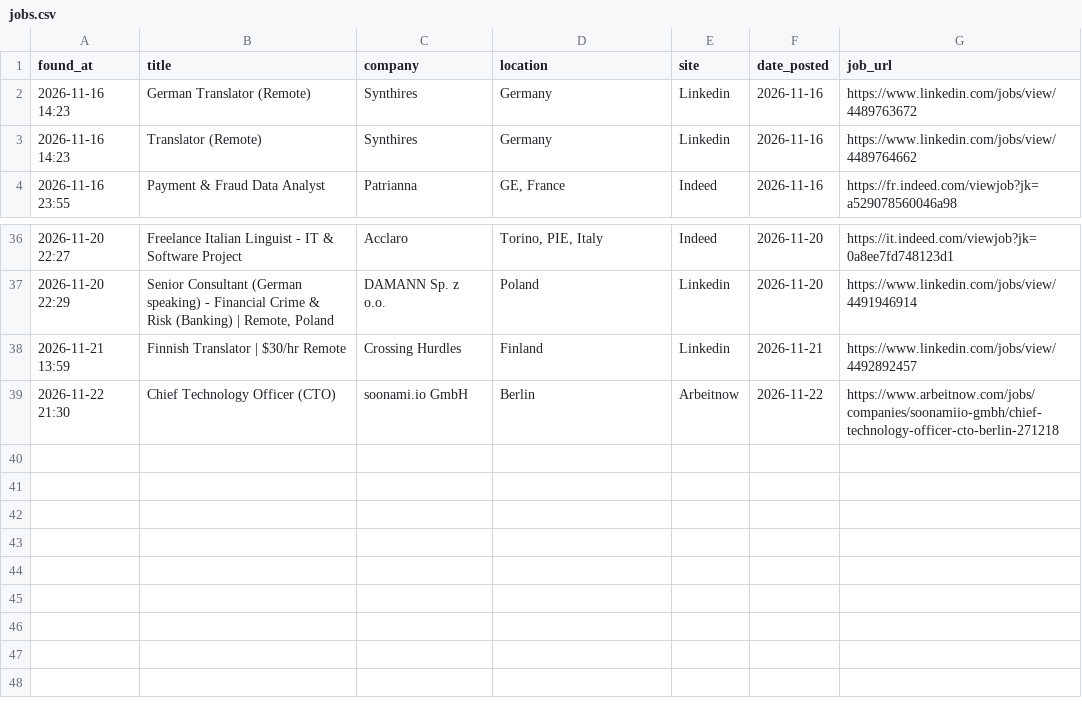
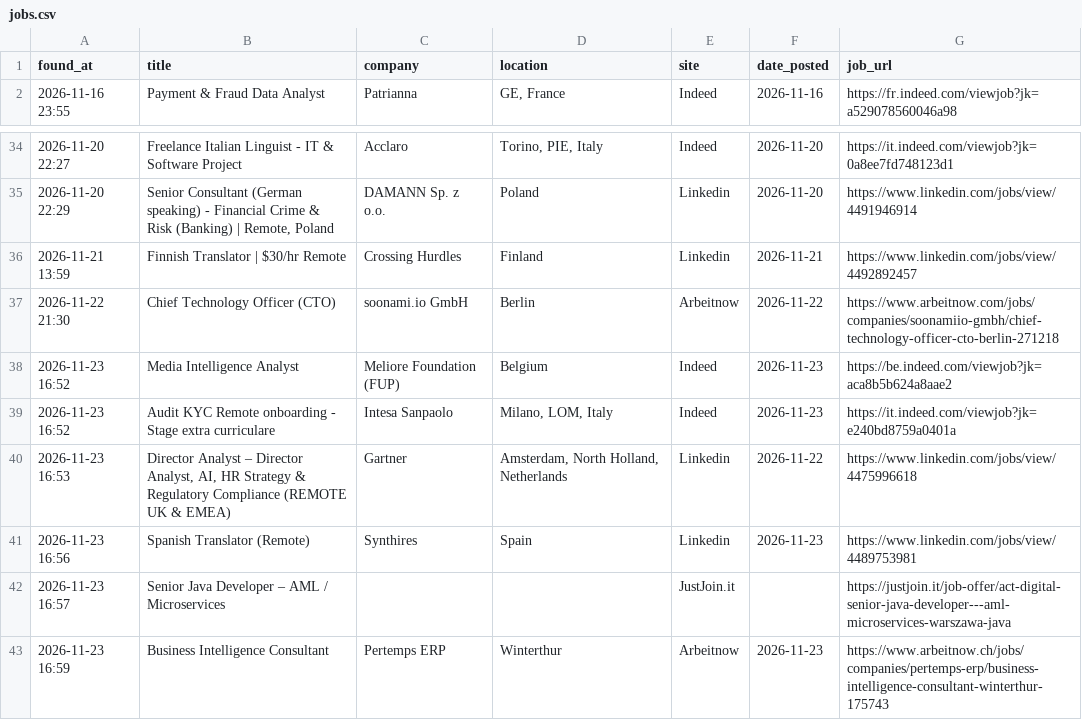
Before and after one commit to trpelka/job-scraper-bot, a CSV file: jobs.csv, drawn as a sheet; only a part is shown, gaps mark what is left out; removed rows and columns are numbered as before the commit, all else as after; the diff names each change by its address in the sheet, - before the commit and + after, or states it on an @@ line.

Commit message:
Update recent jobs 2026-11-23 16:59

```diff
--- a/jobs.csv
+++ b/jobs.csv
-row 2: 2026-11-16 14:23 | German Translator (Remote) | Synthires | Germany | Linkedin | 2026-11-16 | https://www.linkedin.com/jobs/view/4489763672
-row 3: 2026-11-16 14:23 | Translator (Remote) | Synthires | Germany | Linkedin | 2026-11-16 | https://www.linkedin.com/jobs/view/4489764662
+row 38: 2026-11-23 16:52 | Media Intelligence Analyst | Meliore Foundation (FUP) | Belgium | Indeed | 2026-11-23 | https://be.indeed.com/viewjob?jk=aca8b5b624a8aae2
+row 39: 2026-11-23 16:52 | Audit KYC Remote onboarding - Stage extra curriculare | Intesa Sanpaolo | Milano, LOM, Italy | Indeed | 2026-11-23 | https://it.indeed.com/viewjob?jk=e240bd8759a0401a
+row 40: 2026-11-23 16:53 | Director Analyst – Director Analyst, AI, HR Strategy & Regulatory Compliance (REMOTE UK & EMEA) | Gartner | Amsterdam, North Holland, Netherlands | Linkedin | 2026-11-22 | https://www.linkedin.com/jobs/view/4475996618
+row 41: 2026-11-23 16:56 | Spanish Translator (Remote) | Synthires | Spain | Linkedin | 2026-11-23 | https://www.linkedin.com/jobs/view/4489753981
+row 42: 2026-11-23 16:57 | Senior Java Developer – AML / Microservices |  |  | JustJoin.it |  | https://justjoin.it/job-offer/act-digital-senior-java-developer---aml-microservices-warszawa-java
+row 43: 2026-11-23 16:59 | Business Intelligence Consultant | Pertemps ERP | Winterthur | Arbeitnow | 2026-11-23 | https://www.arbeitnow.ch/jobs/companies/pertemps-erp/business-intelligence-consultant-winterthur-175743
```
